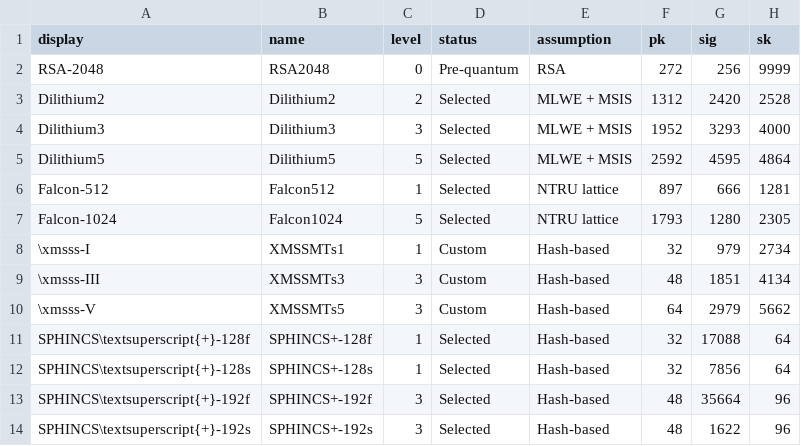
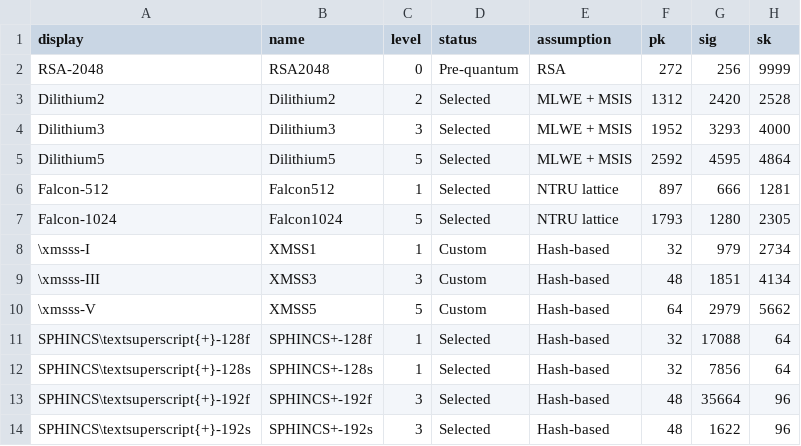
Before and after one commit to thomwiggers/pqprimitives-tex, a CSV file: sigs.csv, drawn as a sheet; only a part is shown.

Commit message:
fix xmss

```diff
--- a/sigs.csv
+++ b/sigs.csv
@@ -7,5 +7,5 @@ Falcon-512,Falcon512,1,Selected,NTRU lattice,897,666,1281
 Falcon-1024,Falcon1024,5,Selected,NTRU lattice,1793,1280,2305
-\xmsss-I,XMSSMTs1,1,Custom,Hash-based,32,979,2734
-\xmsss-III,XMSSMTs3,3,Custom,Hash-based,48,1851,4134
-\xmsss-V,XMSSMTs5,3,Custom,Hash-based,64,2979,5662
+\xmsss-I,XMSS1,1,Custom,Hash-based,32,979,2734
+\xmsss-III,XMSS3,3,Custom,Hash-based,48,1851,4134
+\xmsss-V,XMSS5,5,Custom,Hash-based,64,2979,5662
 SPHINCS\textsuperscript{+}-128f,SPHINCS+-128f,1,Selected,Hash-based,32,17088,64
```
